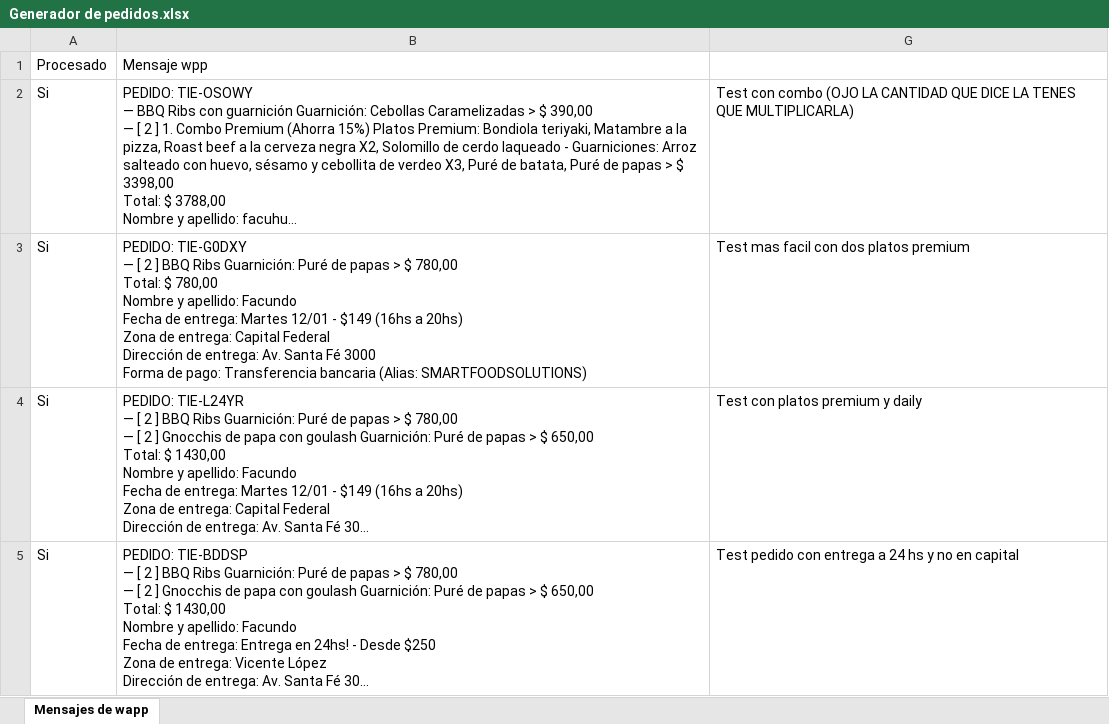
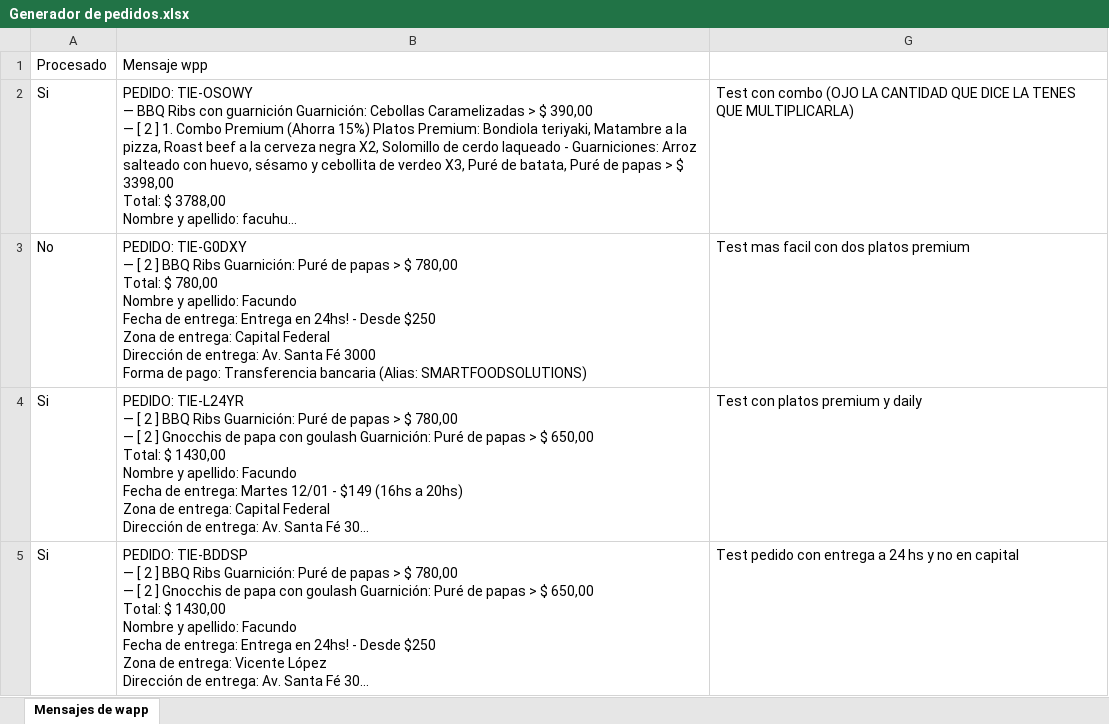
Before and after one commit to facuhump2409/pency, an Excel workbook: Pedidos/2021/012020/Generador de pedidos/Generador de pedidos.xlsx, sheet Mensajes de wapp, drawn as a sheet; only a part is shown; long unchanged cells end in …; values as stored, in another font and other column widths than the file's, no borders; ↵ is a line break in a cell; the diff names each change by its address in the sheet, - before the commit and + after, or states it on an @@ line.

```diff
--- a/Pedidos/2021/012020/Generador de pedidos/Generador de pedidos.xlsx (sheet Mensajes de wapp)
+++ b/Pedidos/2021/012020/Generador de pedidos/Generador de pedidos.xlsx (sheet Mensajes de wapp)
-A3: Si
+A3: No
-B3: …de entrega: Martes 12/01 - $149 (16hs a 20hs) ↵ Zona de…
+B3: …de entrega: Entrega en 24hs! - Desde $250 ↵ Zona de…
```
Also changed, not shown: Pedidos/2021/012020/Pedidos consolidados 01-2021.xlsx, 1 other file.
